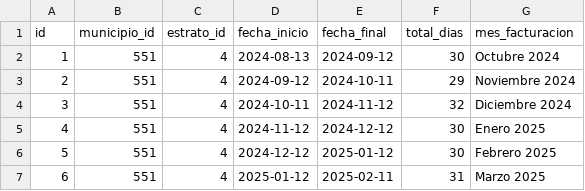
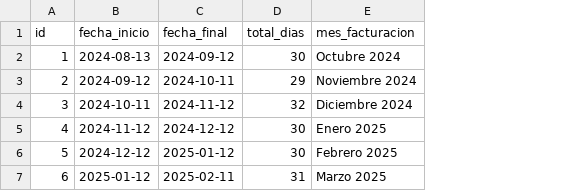
Before and after one commit to AlejoGomezQ/tadb_202510_secretos, a CSV file: modelo_datos/periodos.csv, drawn as a sheet; the diff names each change by its address in the sheet, - before the commit and + after, or states it on an @@ line.

Commit message:
Reversar modificación en tabla periodos. Se elimina dependencia a municipio y estratos

```diff
--- a/modelo_datos/periodos.csv
+++ b/modelo_datos/periodos.csv
-column B (municipio_id), rows 2-7: all 551
-column C (estrato_id), rows 2-7: all 4
```
Also changed, not shown: 1 other file.
